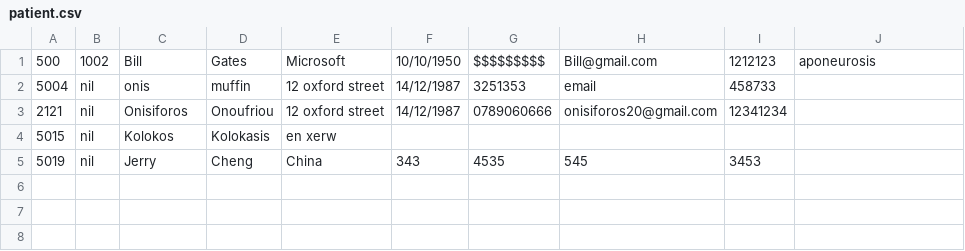
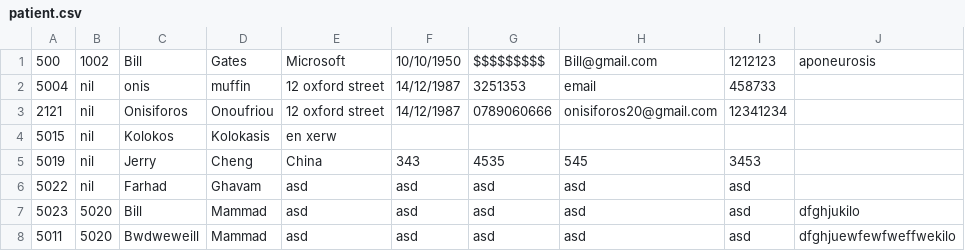
Before and after one commit to Muffin1/MEDI6, a CSV file: Group Project/csv/patient.csv, drawn as a sheet; the diff names each change by its address in the sheet, - before the commit and + after, or states it on an @@ line.

```diff
--- a/Group Project/csv/patient.csv
+++ b/Group Project/csv/patient.csv
+row 6: 5022 | nil | Farhad | Ghavam | asd | asd | asd | asd | asd
+row 7: 5023 | 5020 | Bill | Mammad | asd | asd | asd | asd | asd | dfghjukilo
+row 8: 5011 | 5020 | Bwdweweill | Mammad | asd | asd | asd | asd | asd | dfghjuewfewfweffwekilo
```
Also changed, not shown: Group Project/csv/doctor.csv, Group Project/csv/receptionist.csv, 6 other files.
